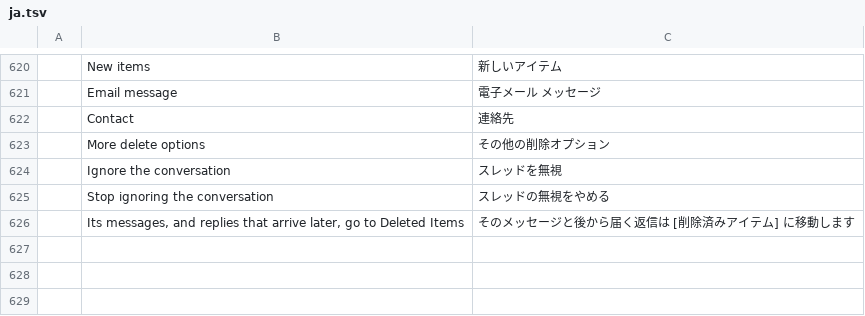
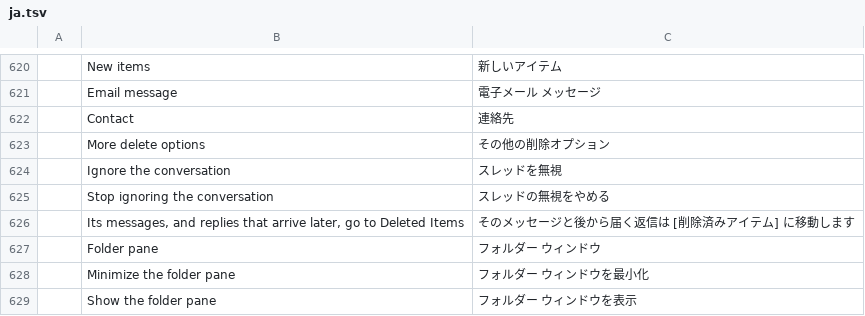
Before and after one commit to ZIDAN44/mailcraft, a TSV file: crates/ui-egui/src/i18n/ja.tsv, drawn as a sheet; only a part is shown, gaps mark what is left out; the diff names each change by its address in the sheet, - before the commit and + after, or states it on an @@ line.

```diff
--- a/crates/ui-egui/src/i18n/ja.tsv
+++ b/crates/ui-egui/src/i18n/ja.tsv
+row 627:  | Folder pane | フォルダー ウィンドウ
+row 628:  | Minimize the folder pane | フォルダー ウィンドウを最小化
+row 629:  | Show the folder pane | フォルダー ウィンドウを表示
```
Also changed, not shown: crates/ui-egui/src/i18n/ar.tsv, crates/ui-egui/src/i18n/es.tsv, 11 other files.
